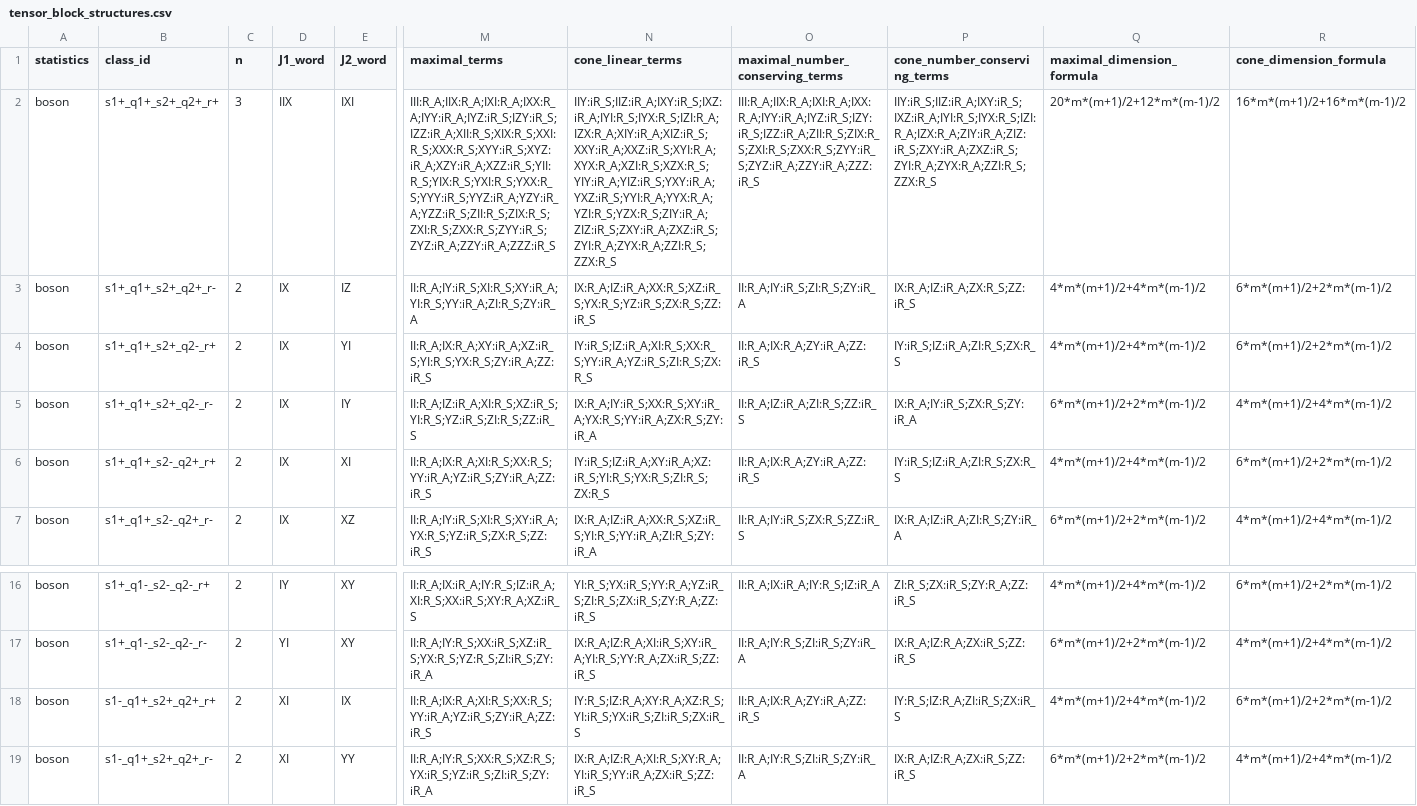
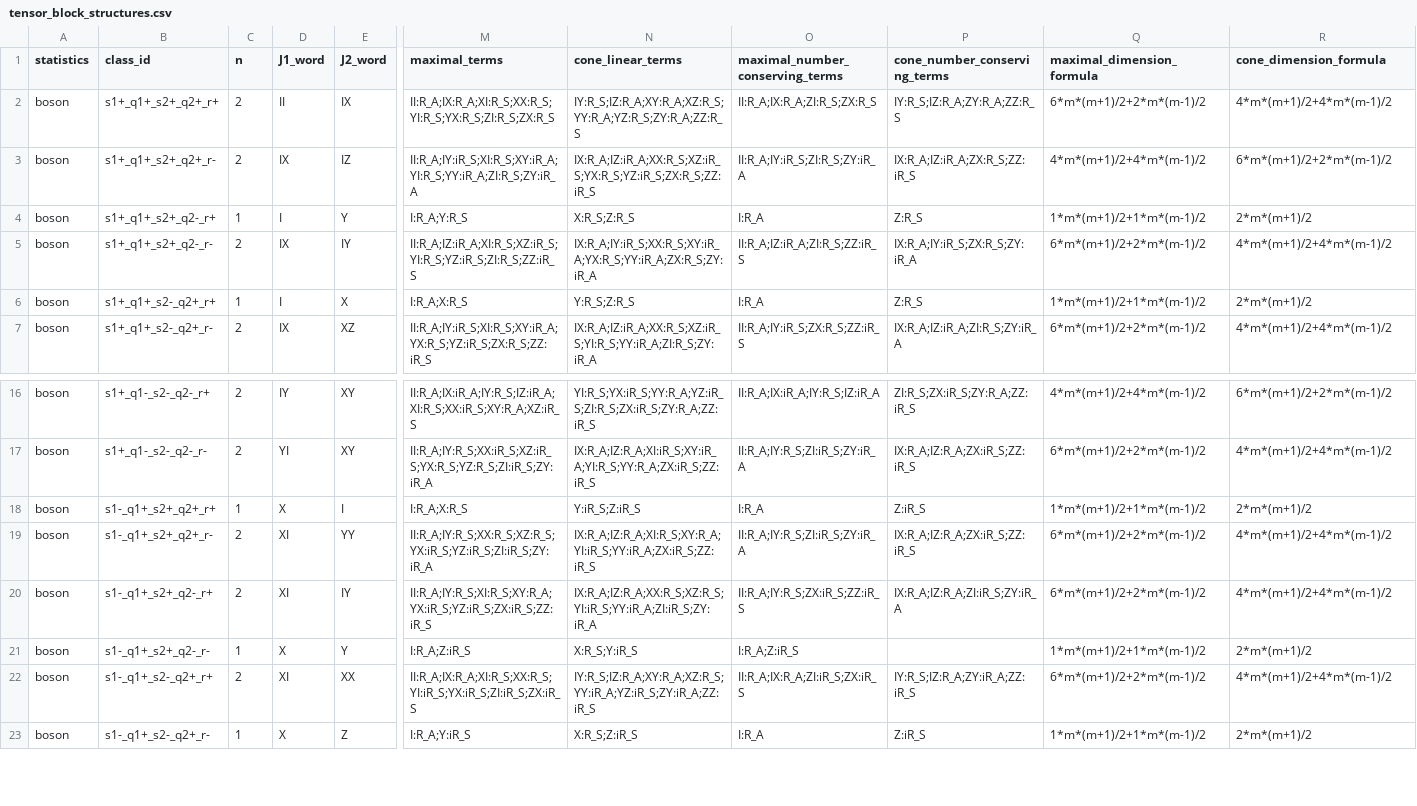
Before and after one commit to YinkaiYu/BAFQMC-paper, a CSV file: docs/research_reports/2026-07-26_updated_note_full_enumeration/tables/tensor_block_structures.csv, drawn as a sheet; only a part is shown, gaps mark what is left out; the shorter side is filled out with more unchanged rows; the diff covers the shown part only; the diff names each change by its address in the sheet, - before the commit and + after, or states it on an @@ line.

```diff
--- a/docs/research_reports/2026-07-26_updated_note_full_enumeration/tables/tensor_block_structures.csv
+++ b/docs/research_reports/2026-07-26_updated_note_full_enumeration/tables/tensor_block_structures.csv
-C2 (n): 3
+C2 (n): 2
-D2 (J1_word): IIX
+D2 (J1_word): II
-E2 (J2_word): IXI
+E2 (J2_word): IX
-M2 (maximal_terms): III:R_A;IIX:R_A;IXI:R_A;IXX:R_A;IYY:iR_A;IYZ:iR_S;IZY:iR_S;IZZ:iR_A;XII:R_S;XIX:R_S;XXI:R_S;XXX:R_S;XYY:iR_S;XYZ:iR_A;XZY:iR_A;XZZ:iR_S;YII:R_S;YIX:R_S;YXI:R_S;YXX:R_S;YYY:iR_S;YYZ:iR_A;YZY:iR_A;YZZ:iR_S;ZII:R_S;ZIX:R_S;ZXI:R_S;ZXX:R_S;ZYY:iR_S;ZYZ:iR_A;ZZY:iR_A;ZZZ:iR_S
+M2 (maximal_terms): II:R_A;IX:R_A;XI:R_S;XX:R_S;YI:R_S;YX:R_S;ZI:R_S;ZX:R_S
-N2 (cone_linear_terms): IIY:iR_S;IIZ:iR_A;IXY:iR_S;IXZ:iR_A;IYI:R_S;IYX:R_S;IZI:R_A;IZX:R_A;XIY:iR_A;XIZ:iR_S;XXY:iR_A;XXZ:iR_S;XYI:R_A;XYX:R_A;XZI:R_S;XZX:R_S;YIY:iR_A;YIZ:iR_S;YXY:iR_A;YXZ:iR_S;YYI:R_A;YYX:R_A;YZI:R_S;YZX:R_S;ZIY:iR_A;ZIZ:iR_S;ZXY:iR_A;ZXZ:iR_S;ZYI:R_A;ZYX:R_A;ZZI:R_S;ZZX:R_S
+N2 (cone_linear_terms): IY:R_S;IZ:R_A;XY:R_A;XZ:R_S;YY:R_A;YZ:R_S;ZY:R_A;ZZ:R_S
-O2 (maximal_number_conserving_terms): III:R_A;IIX:R_A;IXI:R_A;IXX:R_A;IYY:iR_A;IYZ:iR_S;IZY:iR_S;IZZ:iR_A;ZII:R_S;ZIX:R_S;ZXI:R_S;ZXX:R_S;ZYY:iR_S;ZYZ:iR_A;ZZY:iR_A;ZZZ:iR_S
+O2 (maximal_number_conserving_terms): II:R_A;IX:R_A;ZI:R_S;ZX:R_S
-P2 (cone_number_conserving_terms): IIY:iR_S;IIZ:iR_A;IXY:iR_S;IXZ:iR_A;IYI:R_S;IYX:R_S;IZI:R_A;IZX:R_A;ZIY:iR_A;ZIZ:iR_S;ZXY:iR_A;ZXZ:iR_S;ZYI:R_A;ZYX:R_A;ZZI:R_S;ZZX:R_S
+P2 (cone_number_conserving_terms): IY:R_S;IZ:R_A;ZY:R_A;ZZ:R_S
-Q2 (maximal_dimension_formula): 20*m*(m+1)/2+12*m*(m-1)/2
+Q2 (maximal_dimension_formula): 6*m*(m+1)/2+2*m*(m-1)/2
-R2 (cone_dimension_formula): 16*m*(m+1)/2+16*m*(m-1)/2
+R2 (cone_dimension_formula): 4*m*(m+1)/2+4*m*(m-1)/2
-C4 (n): 2
+C4 (n): 1
-D4 (J1_word): IX
+D4 (J1_word): I
-E4 (J2_word): YI
+E4 (J2_word): Y
-M4 (maximal_terms): II:R_A;IX:R_A;XY:iR_A;XZ:iR_S;YI:R_S;YX:R_S;ZY:iR_A;ZZ:iR_S
+M4 (maximal_terms): I:R_A;Y:R_S
-N4 (cone_linear_terms): IY:iR_S;IZ:iR_A;XI:R_S;XX:R_S;YY:iR_A;YZ:iR_S;ZI:R_S;ZX:R_S
+N4 (cone_linear_terms): X:R_S;Z:R_S
-O4 (maximal_number_conserving_terms): II:R_A;IX:R_A;ZY:iR_A;ZZ:iR_S
+O4 (maximal_number_conserving_terms): I:R_A
-P4 (cone_number_conserving_terms): IY:iR_S;IZ:iR_A;ZI:R_S;ZX:R_S
+P4 (cone_number_conserving_terms): Z:R_S
-Q4 (maximal_dimension_formula): 4*m*(m+1)/2+4*m*(m-1)/2
+Q4 (maximal_dimension_formula): 1*m*(m+1)/2+1*m*(m-1)/2
-R4 (cone_dimension_formula): 6*m*(m+1)/2+2*m*(m-1)/2
+R4 (cone_dimension_formula): 2*m*(m+1)/2
-C6 (n): 2
+C6 (n): 1
-D6 (J1_word): IX
+D6 (J1_word): I
-E6 (J2_word): XI
+E6 (J2_word): X
-M6 (maximal_terms): II:R_A;IX:R_A;XI:R_S;XX:R_S;YY:iR_A;YZ:iR_S;ZY:iR_A;ZZ:iR_S
+M6 (maximal_terms): I:R_A;X:R_S
-N6 (cone_linear_terms): IY:iR_S;IZ:iR_A;XY:iR_A;XZ:iR_S;YI:R_S;YX:R_S;ZI:R_S;ZX:R_S
+N6 (cone_linear_terms): Y:R_S;Z:R_S
-O6 (maximal_number_conserving_terms): II:R_A;IX:R_A;ZY:iR_A;ZZ:iR_S
+O6 (maximal_number_conserving_terms): I:R_A
-P6 (cone_number_conserving_terms): IY:iR_S;IZ:iR_A;ZI:R_S;ZX:R_S
+P6 (cone_number_conserving_terms): Z:R_S
-Q6 (maximal_dimension_formula): 4*m*(m+1)/2+4*m*(m-1)/2
+Q6 (maximal_dimension_formula): 1*m*(m+1)/2+1*m*(m-1)/2
-R6 (cone_dimension_formula): 6*m*(m+1)/2+2*m*(m-1)/2
+R6 (cone_dimension_formula): 2*m*(m+1)/2
-C18 (n): 2
+C18 (n): 1
-D18 (J1_word): XI
+D18 (J1_word): X
-E18 (J2_word): IX
+E18 (J2_word): I
-M18 (maximal_terms): II:R_A;IX:R_A;XI:R_S;XX:R_S;YY:iR_A;YZ:iR_S;ZY:iR_A;ZZ:iR_S
+M18 (maximal_terms): I:R_A;X:R_S
-N18 (cone_linear_terms): IY:R_S;IZ:R_A;XY:R_A;XZ:R_S;YI:iR_S;YX:iR_S;ZI:iR_S;ZX:iR_S
+N18 (cone_linear_terms): Y:iR_S;Z:iR_S
-O18 (maximal_number_conserving_terms): II:R_A;IX:R_A;ZY:iR_A;ZZ:iR_S
+O18 (maximal_number_conserving_terms): I:R_A
-P18 (cone_number_conserving_terms): IY:R_S;IZ:R_A;ZI:iR_S;ZX:iR_S
+P18 (cone_number_conserving_terms): Z:iR_S
-Q18 (maximal_dimension_formula): 4*m*(m+1)/2+4*m*(m-1)/2
+Q18 (maximal_dimension_formula): 1*m*(m+1)/2+1*m*(m-1)/2
-R18 (cone_dimension_formula): 6*m*(m+1)/2+2*m*(m-1)/2
+R18 (cone_dimension_formula): 2*m*(m+1)/2
```
Also changed, not shown: 82 edited cells elsewhere in this file, docs/research_reports/2026-07-26_updated_note_full_enumeration/tables/full_64_class_enumeration.csv, docs/research_reports/2026-07-26_updated_note_full_enumeration/tables/maximal_subgroup_structures.csv, 23 other files.
